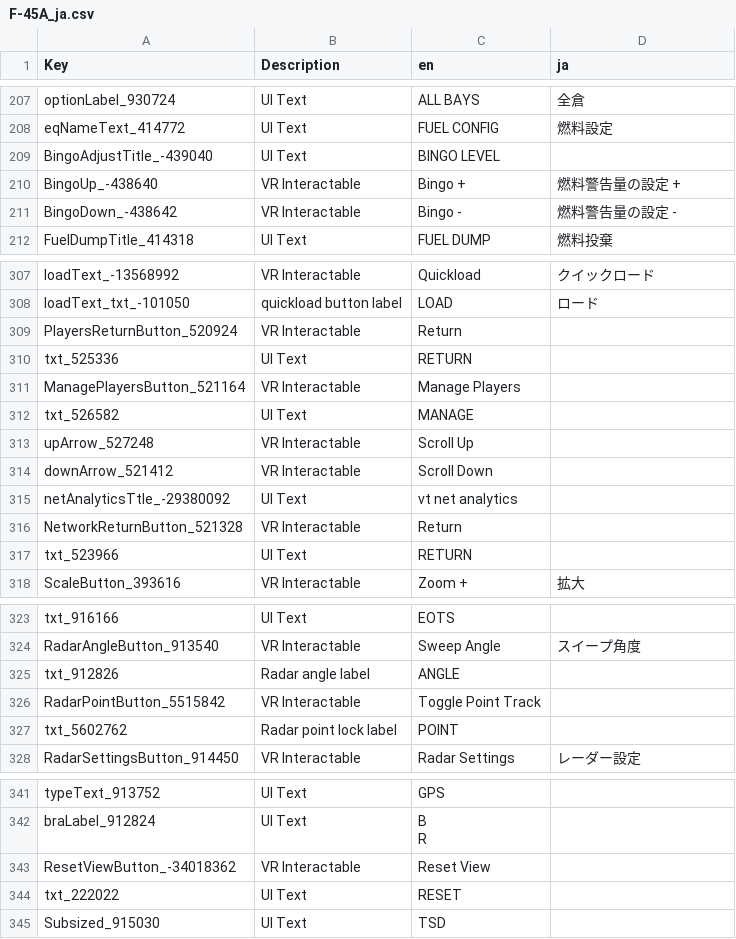
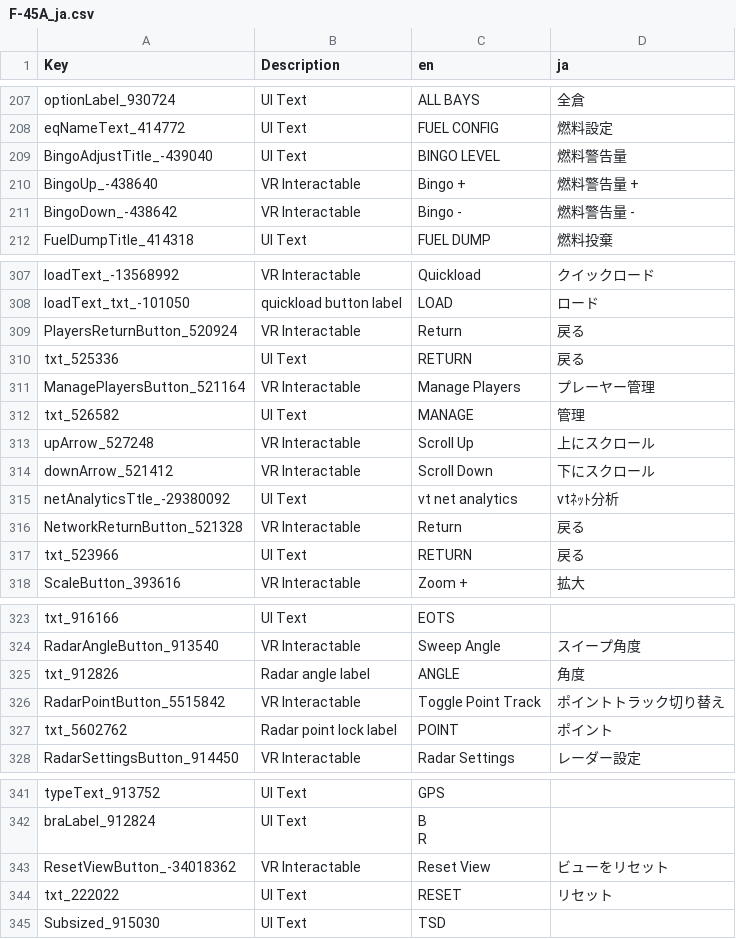
Before and after one commit to main1108/VTOLVR_JP, a CSV file: F-45A_ja.csv, drawn as a sheet; only a part is shown, gaps mark what is left out; the diff covers the shown part only.

```diff
--- a/F-45A_ja.csv
+++ b/F-45A_ja.csv
@@ -238,5 +238,5 @@ optionLabel_930724,UI Text,ALL BAYS,全倉
 eqNameText_414772,UI Text,FUEL CONFIG,燃料設定
-BingoAdjustTitle_-439040,UI Text,BINGO LEVEL,
-BingoUp_-438640,VR Interactable,Bingo +,燃料警告量の設定 +
-BingoDown_-438642,VR Interactable,Bingo -,燃料警告量の設定 -
+BingoAdjustTitle_-439040,UI Text,BINGO LEVEL,燃料警告量
+BingoUp_-438640,VR Interactable,Bingo +,燃料警告量 +
+BingoDown_-438642,VR Interactable,Bingo -,燃料警告量 -
 FuelDumpTitle_414318,UI Text,FUEL DUMP,燃料投棄
@@ -366,11 +366,11 @@ loadText_-13568992,VR Interactable,Quickload,クイックロード
 loadText_txt_-101050,quickload button label,LOAD,ロード
-PlayersReturnButton_520924,VR Interactable,Return,
-txt_525336,UI Text,RETURN,
-ManagePlayersButton_521164,VR Interactable,Manage Players,
-txt_526582,UI Text,MANAGE,
-upArrow_527248,VR Interactable,Scroll Up,
-downArrow_521412,VR Interactable,Scroll Down,
-netAnalyticsTtle_-29380092,UI Text,vt net analytics,
-NetworkReturnButton_521328,VR Interactable,Return,
-txt_523966,UI Text,RETURN,
+PlayersReturnButton_520924,VR Interactable,Return,戻る
+txt_525336,UI Text,RETURN,戻る
+ManagePlayersButton_521164,VR Interactable,Manage Players,プレーヤー管理
+txt_526582,UI Text,MANAGE,管理
+upArrow_527248,VR Interactable,Scroll Up,上にスクロール
+downArrow_521412,VR Interactable,Scroll Down,下にスクロール
+netAnalyticsTtle_-29380092,UI Text,vt net analytics,vtﾈｯﾄ分析
+NetworkReturnButton_521328,VR Interactable,Return,戻る
+txt_523966,UI Text,RETURN,戻る
 ScaleButton_393616,VR Interactable,Zoom +,拡大
@@ -385,5 +385,5 @@ txt_916166,UI Text,EOTS,
 RadarAngleButton_913540,VR Interactable,Sweep Angle,スイープ角度
-txt_912826,Radar angle label,ANGLE,
-RadarPointButton_5515842,VR Interactable,Toggle Point Track,
-txt_5602762,Radar point lock label,POINT,
+txt_912826,Radar angle label,ANGLE,角度
+RadarPointButton_5515842,VR Interactable,Toggle Point Track,ポイントトラック切り替え
+txt_5602762,Radar point lock label,POINT,ポイント
 RadarSettingsButton_914450,VR Interactable,Radar Settings,レーダー設定
@@ -404,4 +404,4 @@ braLabel_912824,UI Text,"B
 R",
-ResetViewButton_-34018362,VR Interactable,Reset View,
-txt_222022,UI Text,RESET,
+ResetViewButton_-34018362,VR Interactable,Reset View,ビューをリセット
+txt_222022,UI Text,RESET,リセット
 Subsized_915030,UI Text,TSD,
```
Also changed, not shown: 24 edited cells elsewhere in this file, AV-42C_ja.csv, FA-26B_ja.csv, 1 other file.
